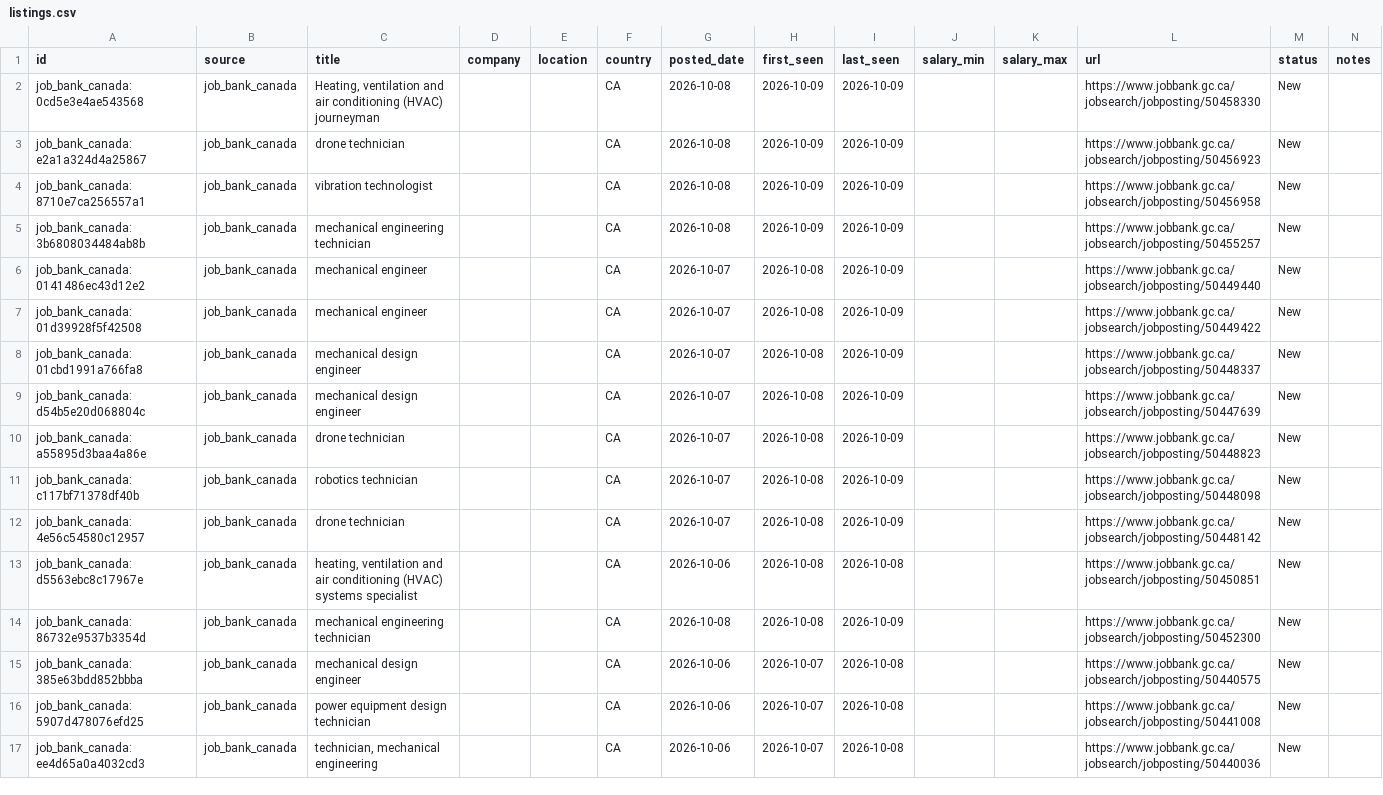
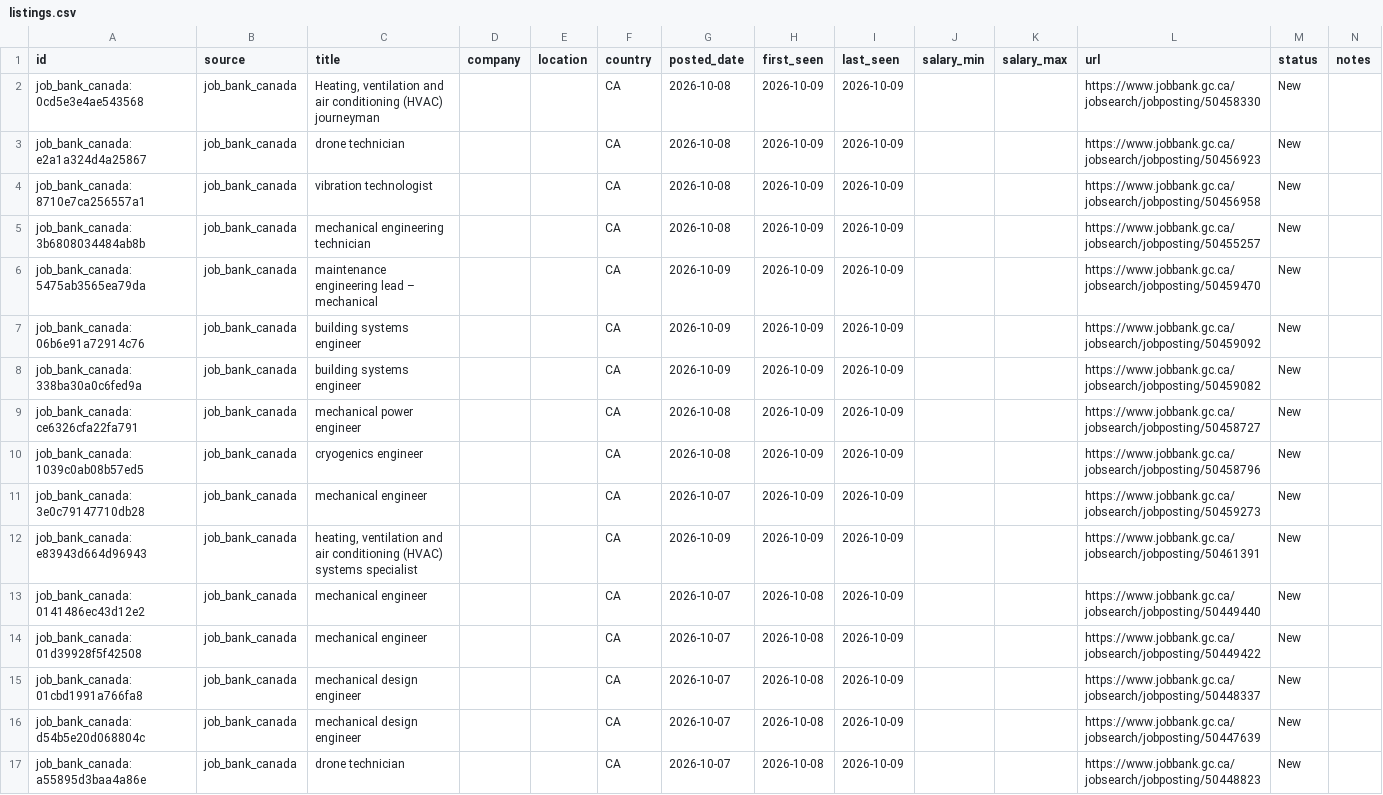
Before and after one commit to kprana976/Claude-resume, a CSV file: docs/listings.csv, drawn as a sheet; only a part is shown; the shorter side is filled out with more unchanged rows.

```diff
--- a/docs/listings.csv
+++ b/docs/listings.csv
@@ -5,2 +5,9 @@ job_bank_canada:8710e7ca256557a1,job_bank_canada,vibration technologist,,,CA,202
 job_bank_canada:3b6808034484ab8b,job_bank_canada,mechanical engineering technician,,,CA,2026-10-08,2026-10-09,2026-10-09,,,https://www.jobbank.gc.ca/jobsearch/jobposting/50455257,New,
+job_bank_canada:5475ab3565ea79da,job_bank_canada,maintenance engineering lead – mechanical,,,CA,2026-10-09,2026-10-09,2026-10-09,,,https://www.jobbank.gc.ca/jobsearch/jobposting/50459470,New,
+job_bank_canada:06b6e91a72914c76,job_bank_canada,building systems engineer,,,CA,2026-10-09,2026-10-09,2026-10-09,,,https://www.jobbank.gc.ca/jobsearch/jobposting/50459092,New,
+job_bank_canada:338ba30a0c6fed9a,job_bank_canada,building systems engineer,,,CA,2026-10-09,2026-10-09,2026-10-09,,,https://www.jobbank.gc.ca/jobsearch/jobposting/50459082,New,
+job_bank_canada:ce6326cfa22fa791,job_bank_canada,mechanical power engineer,,,CA,2026-10-08,2026-10-09,2026-10-09,,,https://www.jobbank.gc.ca/jobsearch/jobposting/50458727,New,
+job_bank_canada:1039c0ab08b57ed5,job_bank_canada,cryogenics engineer,,,CA,2026-10-08,2026-10-09,2026-10-09,,,https://www.jobbank.gc.ca/jobsearch/jobposting/50458796,New,
+job_bank_canada:3e0c79147710db28,job_bank_canada,mechanical engineer,,,CA,2026-10-07,2026-10-09,2026-10-09,,,https://www.jobbank.gc.ca/jobsearch/jobposting/50459273,New,
+job_bank_canada:e83943d664d96943,job_bank_canada,"heating, ventilation and air conditioning (HVAC) systems specialist",,,CA,2026-10-09,2026-10-09,2026-10-09,,,https://www.jobbank.gc.ca/jobsearch/jobposting/50461391,New,
 job_bank_canada:0141486ec43d12e2,job_bank_canada,mechanical engineer,,,CA,2026-10-07,2026-10-08,2026-10-09,,,https://www.jobbank.gc.ca/jobsearch/jobposting/50449440,New,
```
Also changed, not shown: 1 other file.
